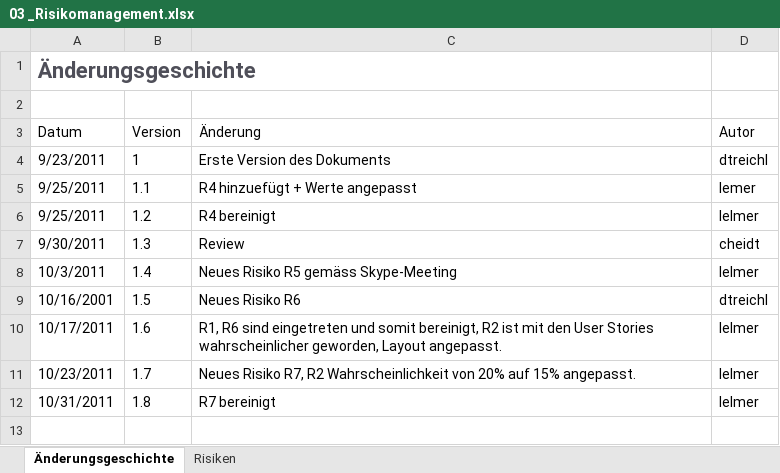
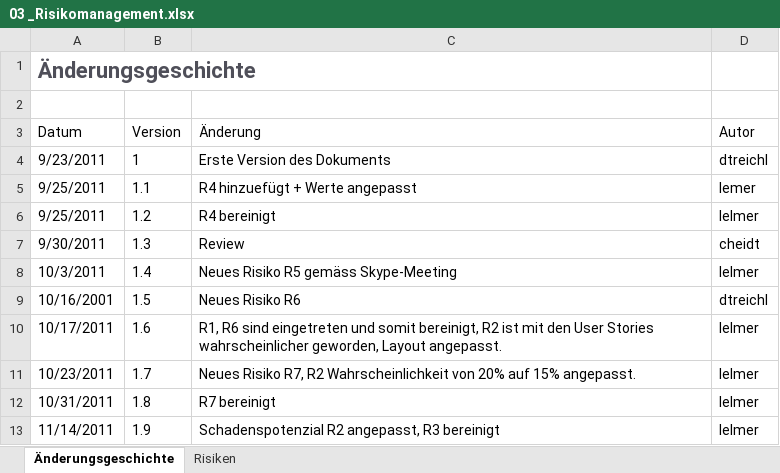
Before and after one commit to lukaselmer/student-thesis-flip, an Excel workbook: doc/03_Technischer_Bericht_Teil_2/05_Projektmanagement/03 _Risikomanagement.xlsx, sheet Änderungsgeschichte, drawn as a sheet; values as stored, in another font and other column widths than the file's, no borders; table styles not drawn; the diff names each change by its address in the sheet, - before the commit and + after, or states it on an @@ line.

```diff
--- a/doc/03_Technischer_Bericht_Teil_2/05_Projektmanagement/03 _Risikomanagement.xlsx (sheet Änderungsgeschichte)
+++ b/doc/03_Technischer_Bericht_Teil_2/05_Projektmanagement/03 _Risikomanagement.xlsx (sheet Änderungsgeschichte)
+row 13: 11/14/2011 | 1.9 | Schadenspotenzial R2 angepasst, R3 bereinigt | lelmer
```
Also changed, not shown: sheet Risiken.
